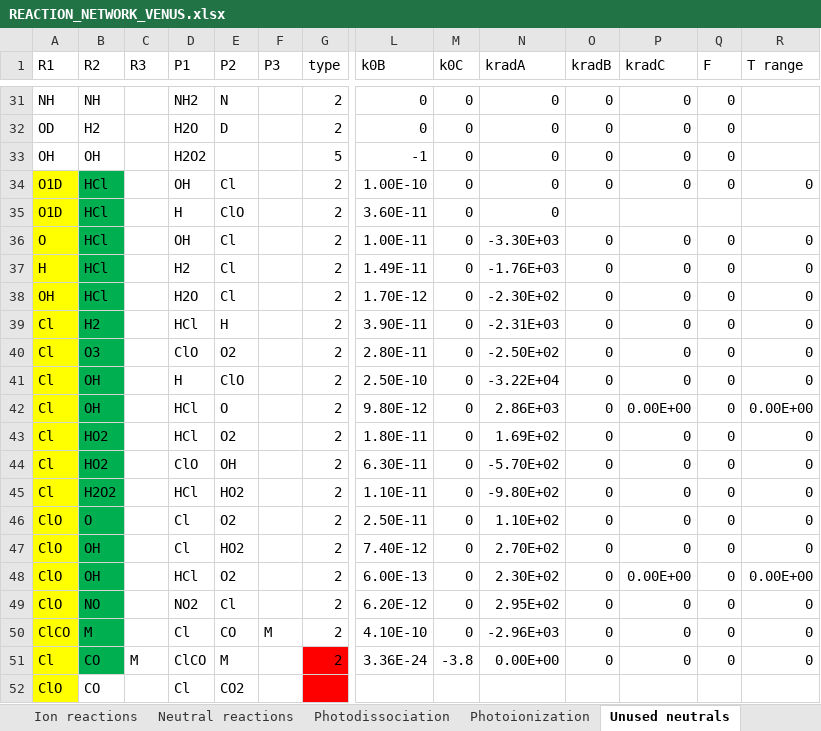
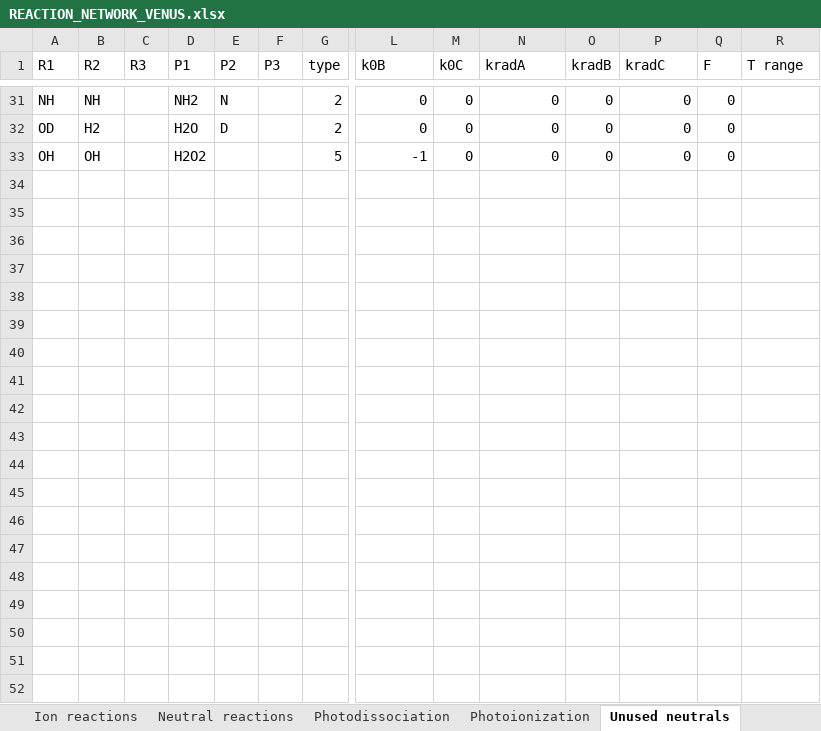
Before and after one commit to emcangi/bluejay, an Excel workbook: Venus-Inputs/REACTION_NETWORK_VENUS.xlsx, sheet Unused neutrals, drawn as a sheet; only a part is shown, gaps mark what is left out; values as stored, in another font and other column widths than the file's, no borders; rows hold the shown columns only; the diff covers the shown part only; the diff names each change by its address in the sheet, - before the commit and + after, or states it on an @@ line.

```diff
--- a/Venus-Inputs/REACTION_NETWORK_VENUS.xlsx (sheet Unused neutrals)
+++ b/Venus-Inputs/REACTION_NETWORK_VENUS.xlsx (sheet Unused neutrals)
-row 34: O1D | HCl |  | OH | Cl |  | 2 | 1.00E-10 | 0 | 0 | 0 | 0 | 0 | 0
-row 35: O1D | HCl |  | H | ClO |  | 2 | 3.60E-11 | 0 | 0
-row 36: O | HCl |  | OH | Cl |  | 2 | 1.00E-11 | 0 | -3.30E+03 | 0 | 0 | 0 | 0
-row 37: H | HCl |  | H2 | Cl |  | 2 | 1.49E-11 | 0 | -1.76E+03 | 0 | 0 | 0 | 0
-row 38: OH | HCl |  | H2O | Cl |  | 2 | 1.70E-12 | 0 | -2.30E+02 | 0 | 0 | 0 | 0
-row 39: Cl | H2 |  | HCl | H |  | 2 | 3.90E-11 | 0 | -2.31E+03 | 0 | 0 | 0 | 0
-row 40: Cl | O3 |  | ClO | O2 |  | 2 | 2.80E-11 | 0 | -2.50E+02 | 0 | 0 | 0 | 0
-row 41: Cl | OH |  | H | ClO |  | 2 | 2.50E-10 | 0 | -3.22E+04 | 0 | 0 | 0 | 0
-row 42: Cl | OH |  | HCl | O |  | 2 | 9.80E-12 | 0 | 2.86E+03 | 0 | 0.00E+00 | 0 | 0.00E+00
-row 43: Cl | HO2 |  | HCl | O2 |  | 2 | 1.80E-11 | 0 | 1.69E+02 | 0 | 0 | 0 | 0
-row 44: Cl | HO2 |  | ClO | OH |  | 2 | 6.30E-11 | 0 | -5.70E+02 | 0 | 0 | 0 | 0
-row 45: Cl | H2O2 |  | HCl | HO2 |  | 2 | 1.10E-11 | 0 | -9.80E+02 | 0 | 0 | 0 | 0
-row 46: ClO | O |  | Cl | O2 |  | 2 | 2.50E-11 | 0 | 1.10E+02 | 0 | 0 | 0 | 0
-row 47: ClO | OH |  | Cl | HO2 |  | 2 | 7.40E-12 | 0 | 2.70E+02 | 0 | 0 | 0 | 0
-row 48: ClO | OH |  | HCl | O2 |  | 2 | 6.00E-13 | 0 | 2.30E+02 | 0 | 0.00E+00 | 0 | 0.00E+00
-row 49: ClO | NO |  | NO2 | Cl |  | 2 | 6.20E-12 | 0 | 2.95E+02 | 0 | 0 | 0 | 0
-row 50: ClCO | M |  | Cl | CO | M | 2 | 4.10E-10 | 0 | -2.96E+03 | 0 | 0 | 0 | 0
-row 51: Cl | CO | M | ClCO | M |  | 2 | 3.36E-24 | -3.8 | 0.00E+00 | 0 | 0 | 0 | 0
-row 52: ClO | CO |  | Cl | CO2
```
Also changed, not shown: 128 removed rows elsewhere in this sheet, sheet Neutral reactions, other sheet tabs.
